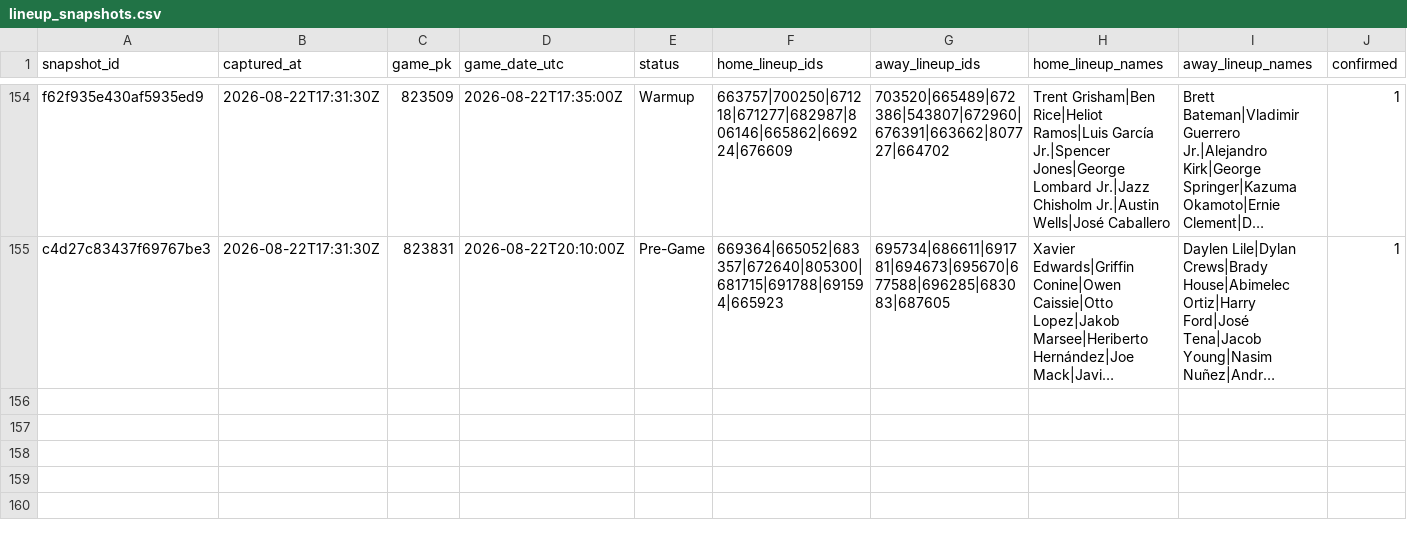
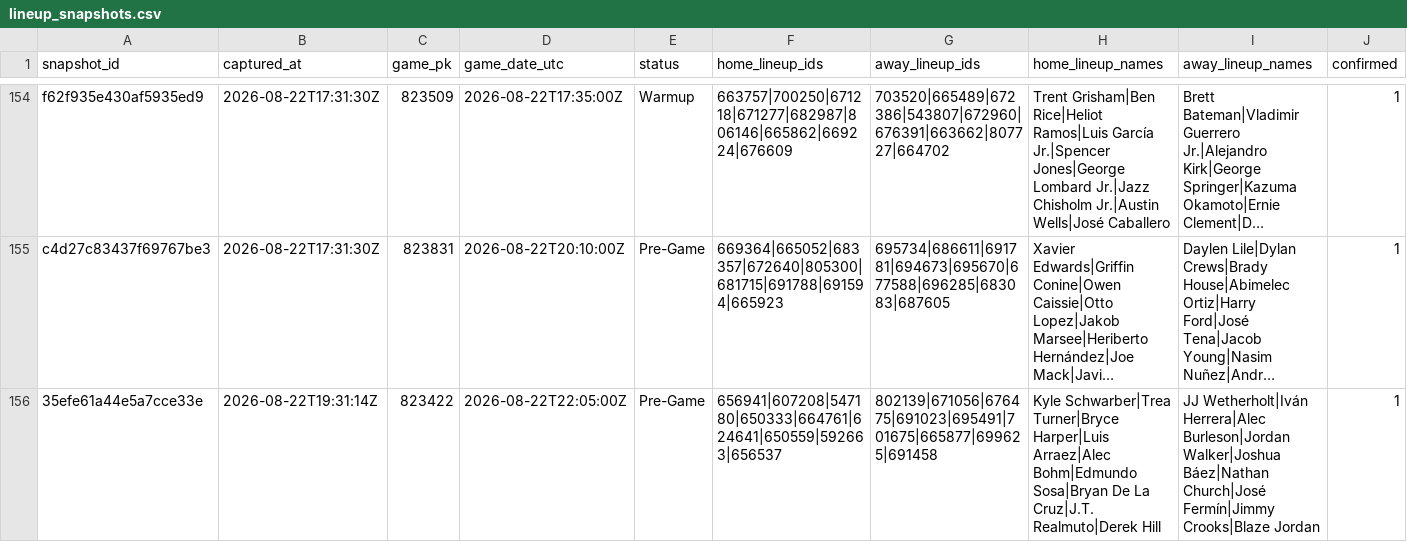
Before and after one commit to joshuakingsland/claude-diamond, a CSV file: data/lineup_snapshots.csv, drawn as a sheet; only a part is shown, gaps mark what is left out; long unchanged cells end in …; the diff names each change by its address in the sheet, - before the commit and + after, or states it on an @@ line.

```diff
--- a/data/lineup_snapshots.csv
+++ b/data/lineup_snapshots.csv
+row 156: 35efe61a44e5a7cce33e | 2026-08-22T19:31:14Z | 823422 | 2026-08-22T22:05:00Z | Pre-Game | 656941|607208|547180|650333|664761|624641|650559|592663|656537 | 802139|671056|676475|691023|695491|701675|665877|699625|691458 | Kyle Schwarber|Trea Turner|Bryce Harper|Luis Arraez|Alec Bohm|Edmundo Sosa|Bryan De La Cruz|J.T. Realmuto|Derek Hill | JJ Wetherholt|Iván Herrera|Alec Burleson|Jordan Walker|Joshua Báez|Nathan Church|José Fermín|Jimmy Crooks|Blaze Jordan | 1
```
Also changed, not shown: data/clv_signals.csv, data/paper_rejections.csv, 11 other files.
